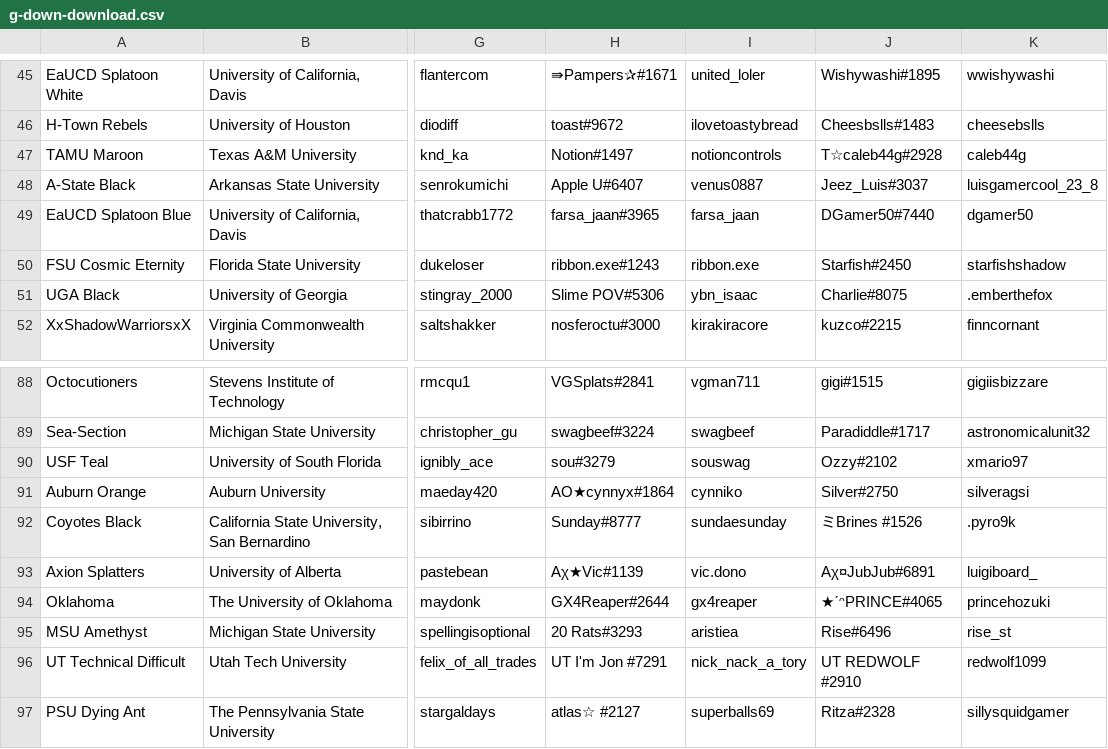
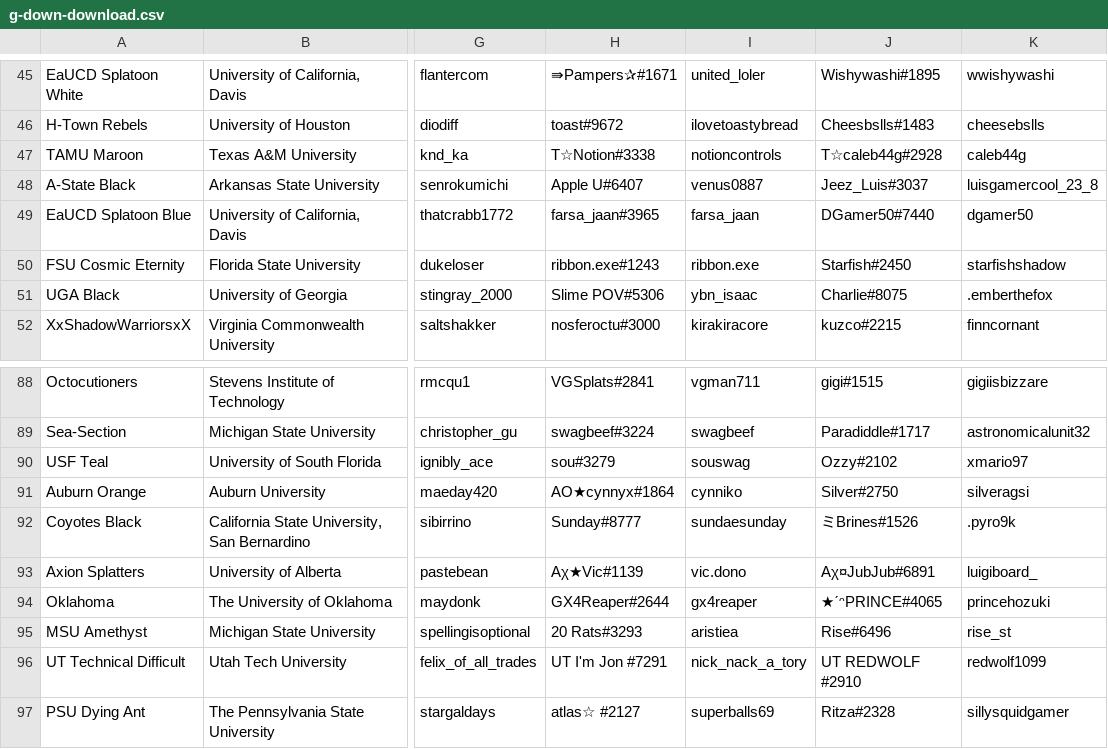
Before and after one commit to ccasplat/SplashtagChecker, a CSV file: Testing/g-down-download.csv, drawn as a sheet; only a part is shown, gaps mark what is left out; the diff covers the shown part only; the diff names each change by its address in the sheet, - before the commit and + after, or states it on an @@ line.

```diff
--- a/Testing/g-down-download.csv
+++ b/Testing/g-down-download.csv
-H47: Notion#1497
+H47: T☆Notion#3338
-J92: ミBrines #1526
+J92: ミBrines#1526
```
Also changed, not shown: 15 added rows and 6 edited cells elsewhere in this file, Testing/sendou-download.csv, 4 other files.
